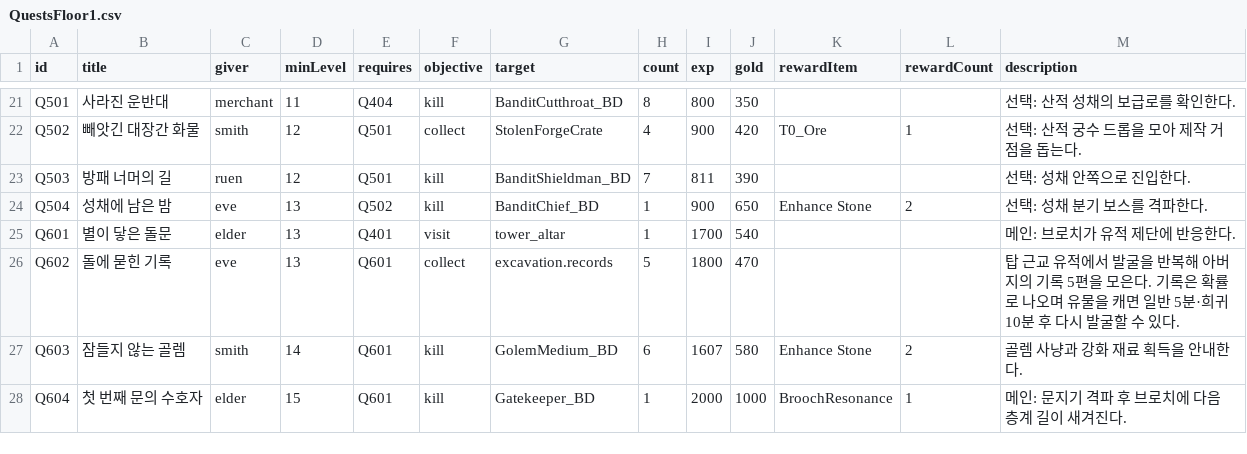
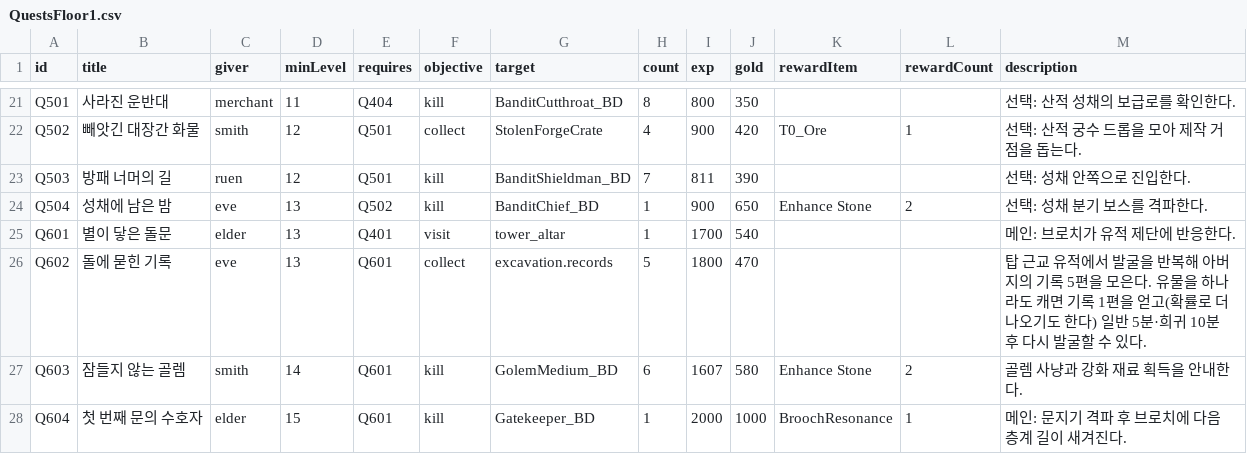
Before and after one commit to coolblue1853/ProjectB, a CSV file: Assets/Resources/QuestsFloor1.csv, drawn as a sheet; only a part is shown, gaps mark what is left out.

```diff
--- a/Assets/Resources/QuestsFloor1.csv
+++ b/Assets/Resources/QuestsFloor1.csv
@@ -25,3 +25,3 @@ Q504,성채에 남은 밤,eve,13,Q502,kill,BanditChief_BD,1,900,650,Enhance Ston
 Q601,별이 닿은 돌문,elder,13,Q401,visit,tower_altar,1,1700,540,,,메인: 브로치가 유적 제단에 반응한다.
-Q602,돌에 묻힌 기록,eve,13,Q601,collect,excavation.records,5,1800,470,,,탑 근교 유적에서 발굴을 반복해 아버지의 기록 5편을 모은다. 기록은 확률로 나오며 유물을 캐면 일반 5분·희귀 10분 후 다시 발굴할 수 있다.
+Q602,돌에 묻힌 기록,eve,13,Q601,collect,excavation.records,5,1800,470,,,탑 근교 유적에서 발굴을 반복해 아버지의 기록 5편을 모은다. 유물을 하나라도 캐면 기록 1편을 얻고(확률로 더 나오기도 한다) 일반 5분·희귀 10분 후 다시 발굴할 수 있다.
 Q603,잠들지 않는 골렘,smith,14,Q601,kill,GolemMedium_BD,6,1607,580,Enhance Stone,2,골렘 사냥과 강화 재료 획득을 안내한다.
```
Also changed, not shown: 4 other files.
